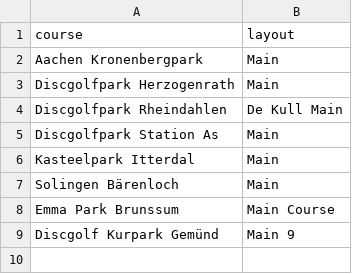
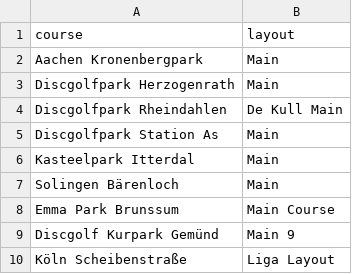
Before and after one commit to julvol/julvol.github.io, a CSV file: discgolfstats/course_data/standard_layouts.csv, drawn as a sheet; the diff names each change by its address in the sheet, - before the commit and + after, or states it on an @@ line.

```diff
--- a/discgolfstats/course_data/standard_layouts.csv
+++ b/discgolfstats/course_data/standard_layouts.csv
+row 10: Köln Scheibenstraße | Liga Layout
```
Also changed, not shown: discgolfstats/course_data/course_coordinates.csv, discgolfstats/course_data/hole_lengths.csv.
